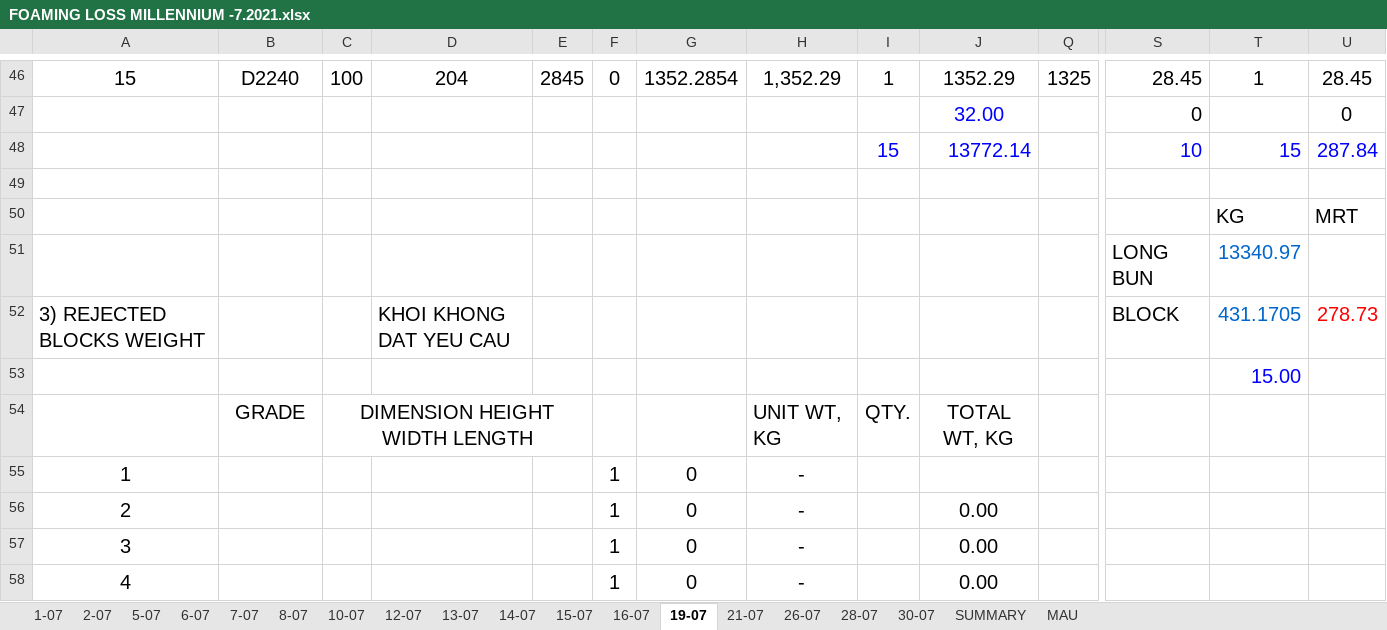
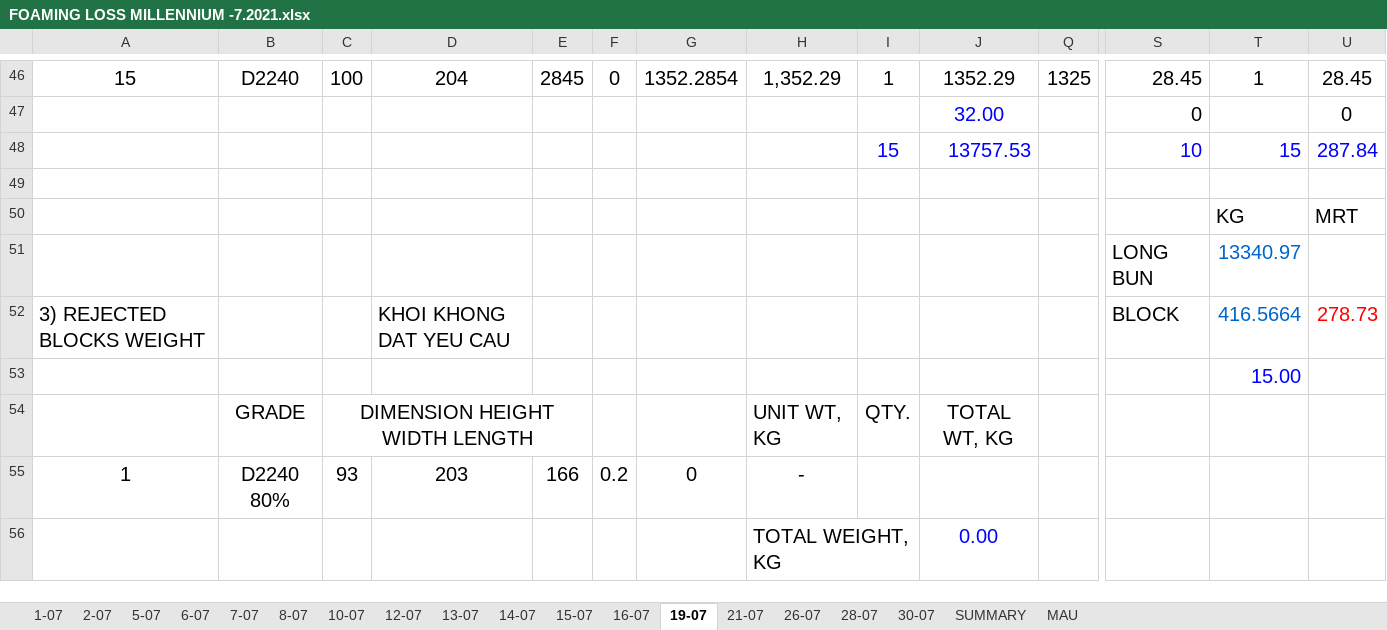
Before and after one commit to daoquangphuong/excel, an Excel workbook: art-2/input/FOAMING LOSS MILLENNIUM -7.2021.xlsx, sheet 19-07, drawn as a sheet; only a part is shown, gaps mark what is left out; the shorter side is filled out with more unchanged rows; values as stored, in another font and other column widths than the file's, no borders; charts and pictures not drawn; rows hold the shown columns only; the diff covers the shown part only; the diff names each change by its address in the sheet, - before the commit and + after, or states it on an @@ line.

```diff
--- a/art-2/input/FOAMING LOSS MILLENNIUM -7.2021.xlsx (sheet 19-07)
+++ b/art-2/input/FOAMING LOSS MILLENNIUM -7.2021.xlsx (sheet 19-07)
-J48: 13772.14
+J48: 13757.53
-T52: 431.1705
+T52: 416.5664
-B55: (empty)
+B55: D2240 80%
-C55: (empty)
+C55: 93
-D55: (empty)
+D55: 203
-E55: (empty)
+E55: 166
-F55: 1
+F55: 0.2
-row 56: 2 |  |  |  |  | 1 | 0 | - |  | 0.00
-row 57: 3 |  |  |  |  | 1 | 0 | - |  | 0.00
-row 58: 4 |  |  |  |  | 1 | 0 | - |  | 0.00
```
Also changed, not shown: 10 removed rows and 10 edited cells elsewhere in this sheet, sheet 26-07, sheet 21-07, sheet SUMMARY, sheet 2-07, sheet 14-07, sheet 8-07, 11 more sheets, formulas that keep their value, hidden cells, 13 other files.
